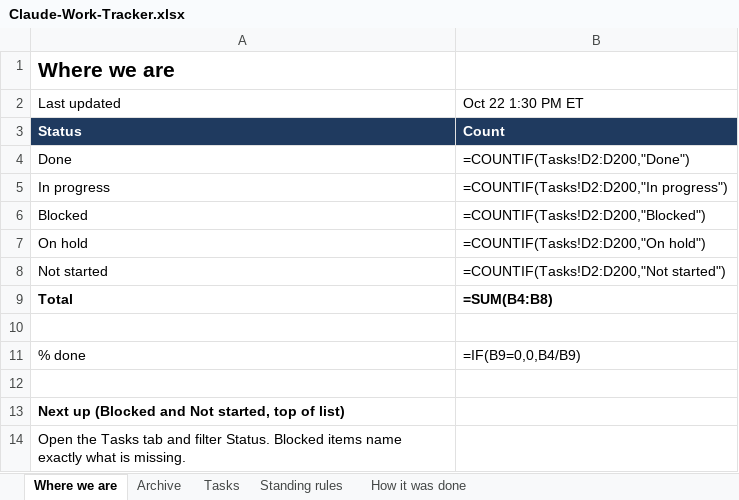
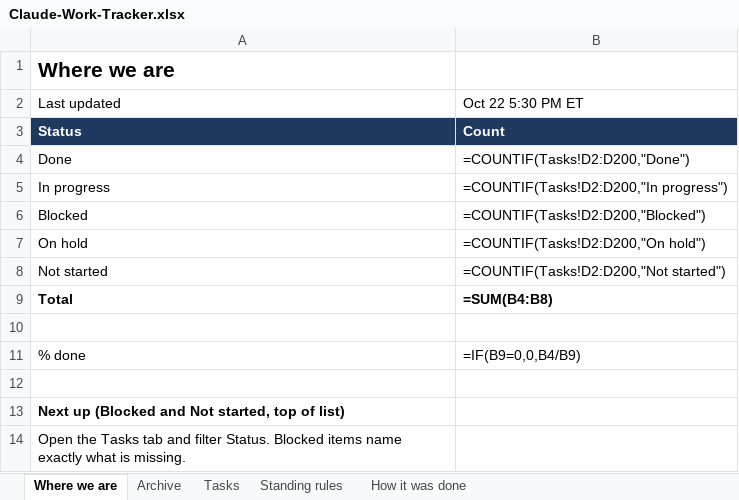
Before and after one commit to nekohusser-beep/morning-word-videos., an Excel workbook: overnight/Claude-Work-Tracker.xlsx, sheet Where we are, drawn as a sheet; values as stored, in another font and other column widths than the file's, no borders; formulas without a stored value are shown as written; the diff names each change by its address in the sheet, - before the commit and + after, or states it on an @@ line.

```diff
--- a/overnight/Claude-Work-Tracker.xlsx (sheet Where we are)
+++ b/overnight/Claude-Work-Tracker.xlsx (sheet Where we are)
-B2: Oct 22 1:30 PM ET
+B2: Oct 22 5:30 PM ET
```
Also changed, not shown: sheet Tasks, 1 other file.
